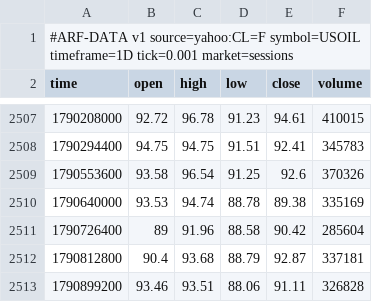
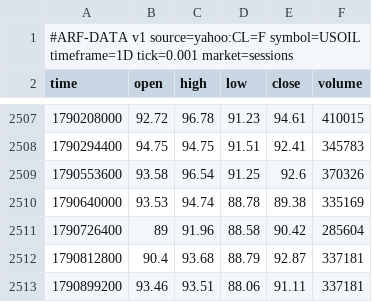
Before and after one commit to Dezmortual/Claude-, a CSV file: arf-os-studio/platform/data/USOIL_1D.csv, drawn as a sheet; only a part is shown, gaps mark what is left out.

```diff
--- a/arf-os-studio/platform/data/USOIL_1D.csv
+++ b/arf-os-studio/platform/data/USOIL_1D.csv
@@ -2512,2 +2512,2 @@ time,open,high,low,close,volume
 1790812800,90.4,93.68,88.79,92.87,337181
-1790899200,93.46,93.51,88.06,91.11,326828
+1790899200,93.46,93.51,88.06,91.11,337181
```
Also changed, not shown: arf-os-studio/platform/data/XAGUSD_1D.csv, arf-os-studio/platform/data/XAUUSD_1D.csv, 17 other files.
